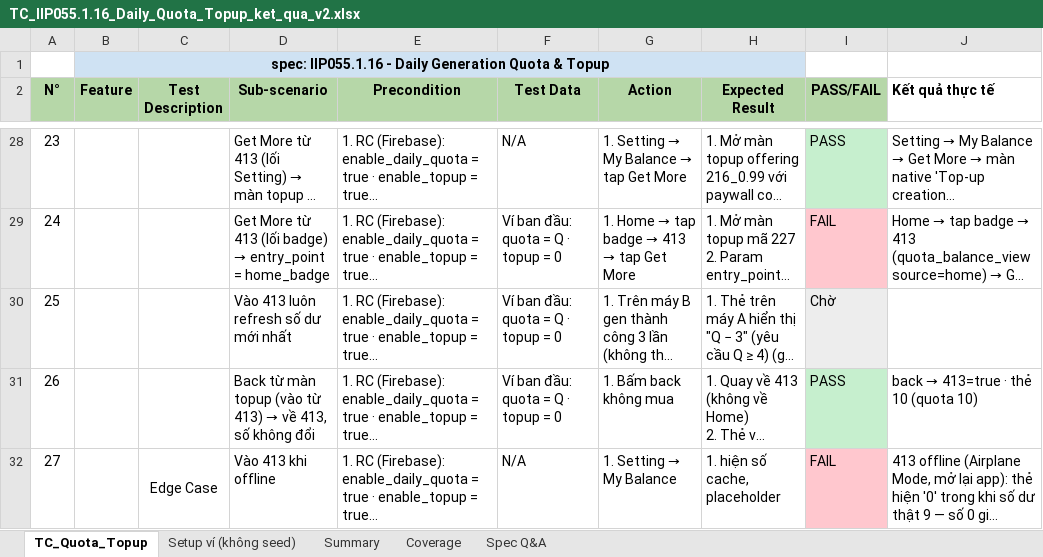
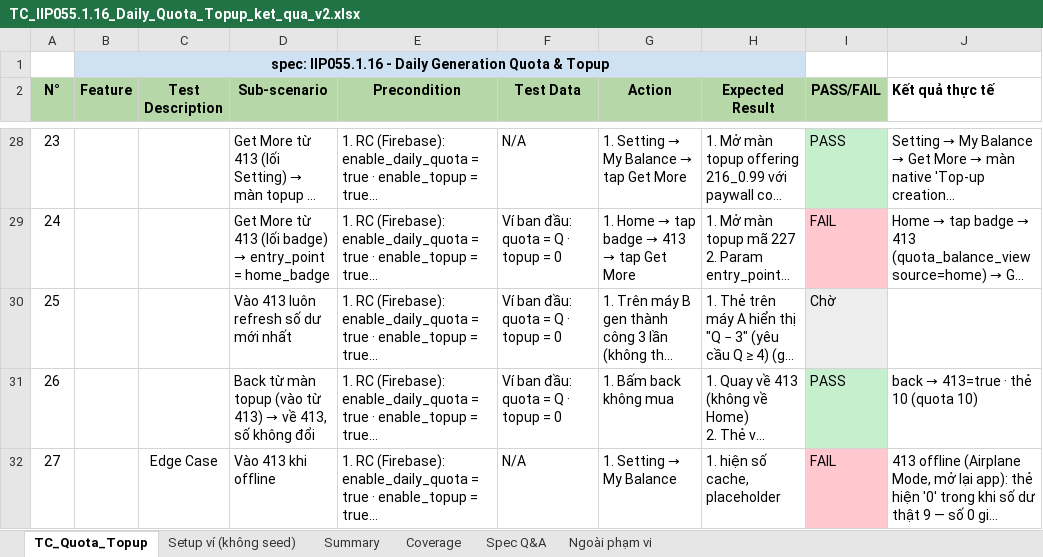
Before and after one commit to ngakt-1612/genius-credit, an Excel workbook: results/TC_IIP055.1.16_Daily_Quota_Topup_ket_qua_v2.xlsx, sheet TC_Quota_Topup, drawn as a sheet; only a part is shown, gaps mark what is left out; long unchanged cells end in …; values as stored, in another font and other column widths than the file's, no borders; the diff covers the shown part only; the diff names each change by its address in the sheet, - before the commit and + after, or states it on an @@ line.

Commit message:
Bỏ 19 case khỏi phạm vi test (140 TC trong phạm vi)

```diff
--- a/results/TC_IIP055.1.16_Daily_Quota_Topup_ket_qua_v2.xlsx (sheet TC_Quota_Topup)
+++ b/results/TC_IIP055.1.16_Daily_Quota_Topup_ket_qua_v2.xlsx (sheet TC_Quota_Topup)
+sheet tab: Ngoài phạm vi
-C32:C33 merged
```
Also changed, not shown: 19 removed rows elsewhere in this sheet, hidden cells, 4 other files.
